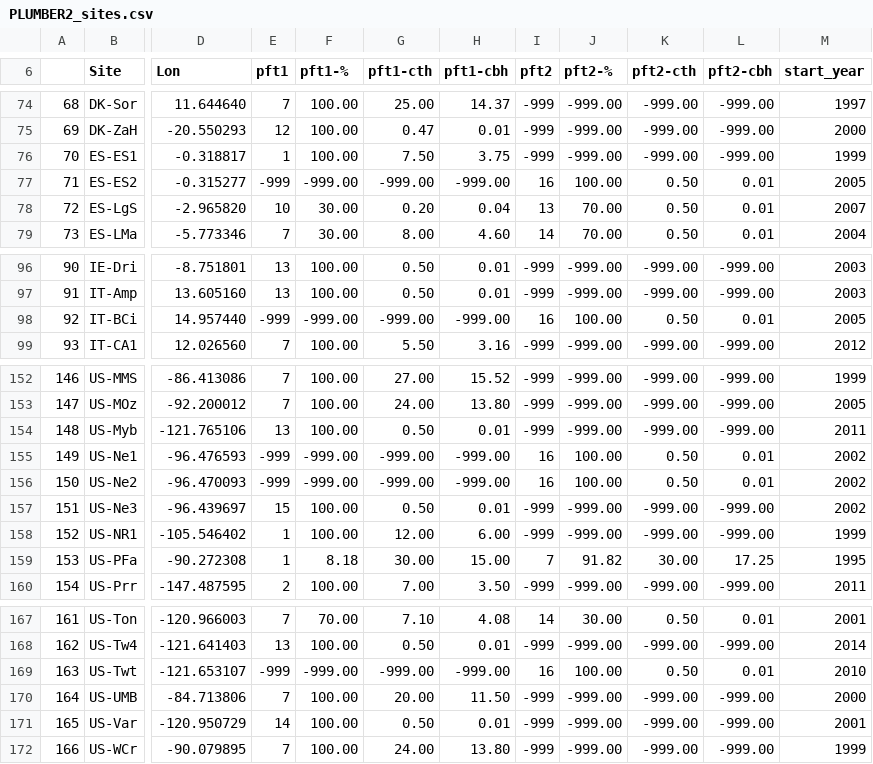
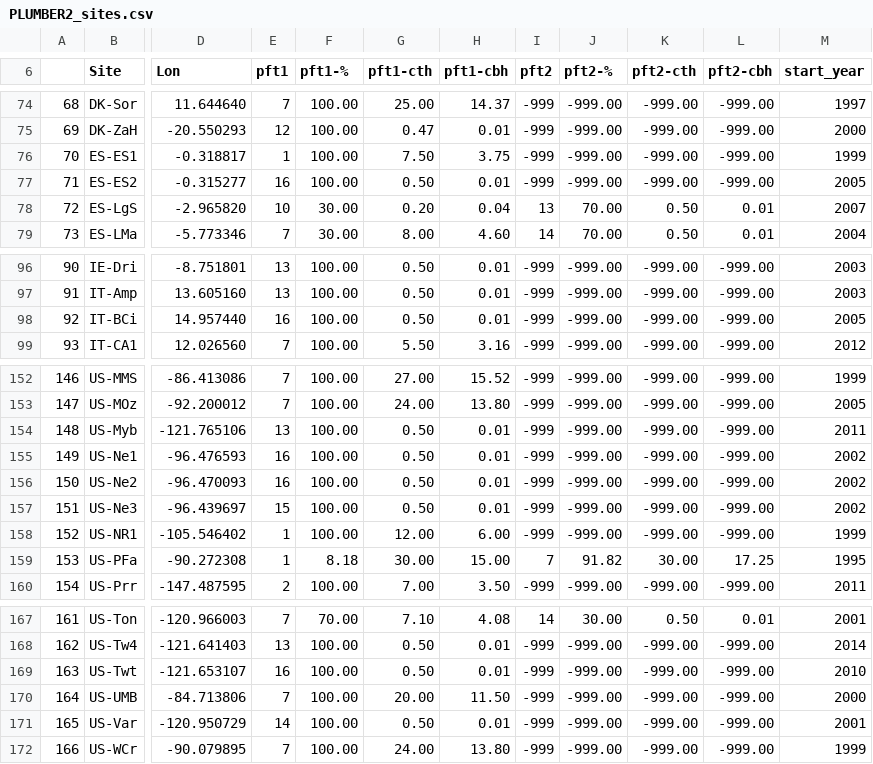
Before and after one commit to ESCOMP/CTSM, a CSV file: tools/site_and_regional/PLUMBER2_sites.csv, drawn as a sheet; only a part is shown, gaps mark what is left out; the diff names each change by its address in the sheet, - before the commit and + after, or states it on an @@ line.

Commit message:
New csv file

```diff
--- a/tools/site_and_regional/PLUMBER2_sites.csv
+++ b/tools/site_and_regional/PLUMBER2_sites.csv
-E77 (pft1): -999
+E77 (pft1): 16
-F77 (pft1-%): -999.00
+F77 (pft1-%): 100.00
-G77 (pft1-cth): -999.00
+G77 (pft1-cth): 0.50
-H77 (pft1-cbh): -999.00
+H77 (pft1-cbh): 0.01
-I77 (pft2): 16
+I77 (pft2): -999
-J77 (pft2-%): 100.00
+J77 (pft2-%): -999.00
-K77 (pft2-cth): 0.50
+K77 (pft2-cth): -999.00
-L77 (pft2-cbh): 0.01
+L77 (pft2-cbh): -999.00
-E98 (pft1): -999
+E98 (pft1): 16
-F98 (pft1-%): -999.00
+F98 (pft1-%): 100.00
-G98 (pft1-cth): -999.00
+G98 (pft1-cth): 0.50
-H98 (pft1-cbh): -999.00
+H98 (pft1-cbh): 0.01
-I98 (pft2): 16
+I98 (pft2): -999
-J98 (pft2-%): 100.00
+J98 (pft2-%): -999.00
-K98 (pft2-cth): 0.50
+K98 (pft2-cth): -999.00
-L98 (pft2-cbh): 0.01
+L98 (pft2-cbh): -999.00
-E155:E156 (pft1): -999
+E155:E156 (pft1): 16
-F155:F156 (pft1-%): -999.00
+F155:F156 (pft1-%): 100.00
-G155:G156 (pft1-cth): -999.00
+G155:G156 (pft1-cth): 0.50
-H155:H156 (pft1-cbh): -999.00
+H155:H156 (pft1-cbh): 0.01
-I155:I156 (pft2): 16
+I155:I156 (pft2): -999
-J155:J156 (pft2-%): 100.00
+J155:J156 (pft2-%): -999.00
-K155:K156 (pft2-cth): 0.50
+K155:K156 (pft2-cth): -999.00
-L155:L156 (pft2-cbh): 0.01
+L155:L156 (pft2-cbh): -999.00
-E169 (pft1): -999
+E169 (pft1): 16
-F169 (pft1-%): -999.00
+F169 (pft1-%): 100.00
-G169 (pft1-cth): -999.00
+G169 (pft1-cth): 0.50
-H169 (pft1-cbh): -999.00
+H169 (pft1-cbh): 0.01
-I169 (pft2): 16
+I169 (pft2): -999
-J169 (pft2-%): 100.00
+J169 (pft2-%): -999.00
-K169 (pft2-cth): 0.50
+K169 (pft2-cth): -999.00
-L169 (pft2-cbh): 0.01
+L169 (pft2-cbh): -999.00
```
